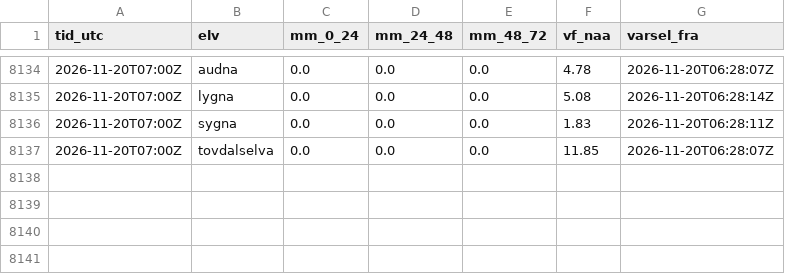
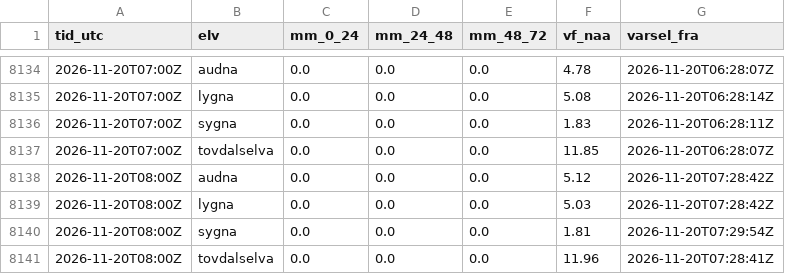
Before and after one commit to timon70-lab/elvedata, a CSV file: data/logg/nedbor_vf_2026.csv, drawn as a sheet; only a part is shown, gaps mark what is left out; the diff names each change by its address in the sheet, - before the commit and + after, or states it on an @@ line.

```diff
--- a/data/logg/nedbor_vf_2026.csv
+++ b/data/logg/nedbor_vf_2026.csv
+row 8138: 2026-11-20T08:00Z | audna | 0.0 | 0.0 | 0.0 | 5.12 | 2026-11-20T07:28:42Z
+row 8139: 2026-11-20T08:00Z | lygna | 0.0 | 0.0 | 0.0 | 5.03 | 2026-11-20T07:28:42Z
+row 8140: 2026-11-20T08:00Z | sygna | 0.0 | 0.0 | 0.0 | 1.81 | 2026-11-20T07:29:54Z
+row 8141: 2026-11-20T08:00Z | tovdalselva | 0.0 | 0.0 | 0.0 | 11.96 | 2026-11-20T07:28:41Z
```
Also changed, not shown: 10 other files.
